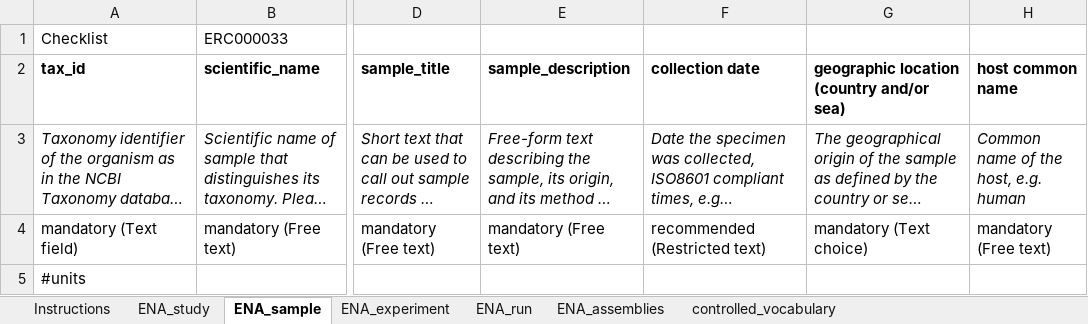
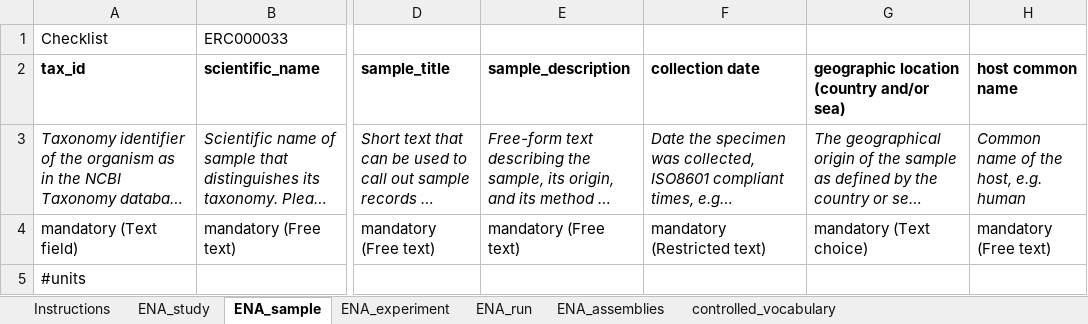
Before and after one commit to ScilifelabDataCentre/RDM-guidelines, an Excel workbook: content/meta-data-templates/metadata_template_virus_ERC000033.xlsx, sheet ENA_sample, drawn as a sheet; only a part is shown, gaps mark what is left out; long unchanged cells end in …; values as stored, in another font and other column widths than the file's, no borders; charts and pictures not drawn; the diff names each change by its address in the sheet, - before the commit and + after, or states it on an @@ line.

```diff
--- a/content/meta-data-templates/metadata_template_virus_ERC000033.xlsx (sheet ENA_sample)
+++ b/content/meta-data-templates/metadata_template_virus_ERC000033.xlsx (sheet ENA_sample)
-F4 (collection date): recommended (Restricted text)
+F4 (collection date): mandatory (Restricted text)
```
Also changed, not shown: content/meta-data-templates/metadata_template_default_ERC000011.xlsx, content/meta-data-templates/metadata_template_sewage_ERC000036.xlsx.
